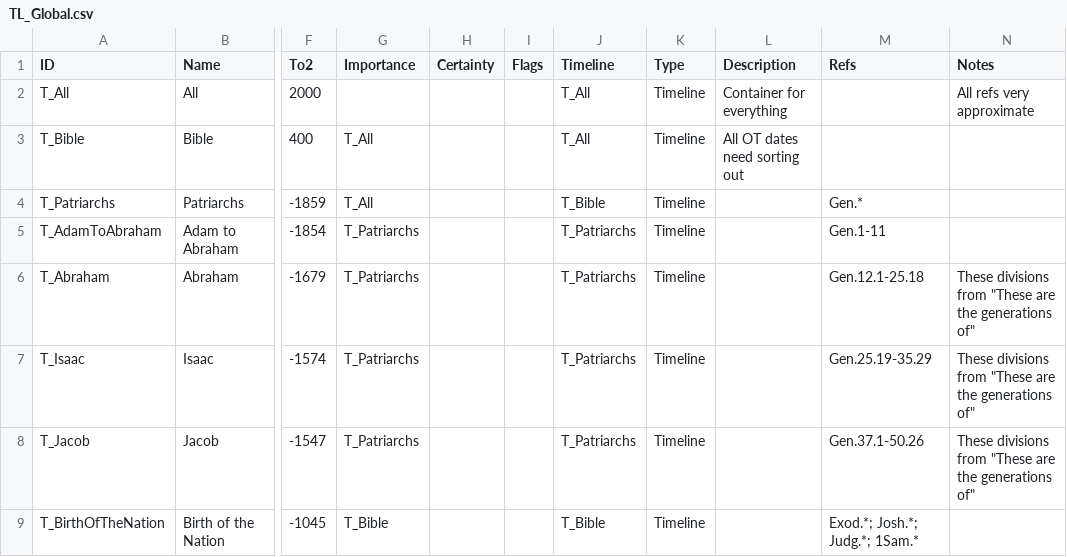
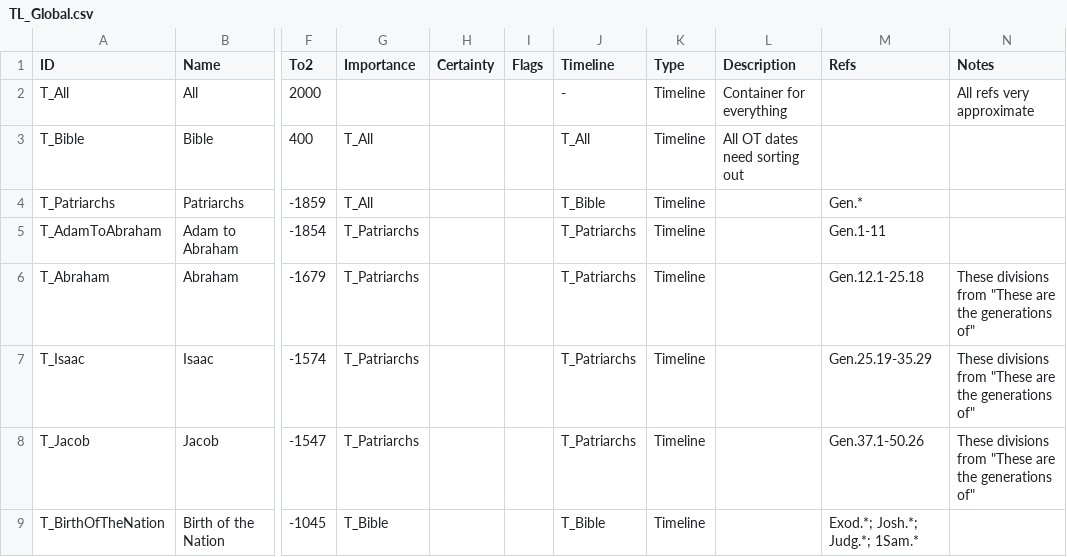
Before and after one commit to STEPBible/step, a CSV file: step-core/src/main/resources/com/tyndalehouse/step/core/data/create/timeline/TL_Global.csv, drawn as a sheet; only a part is shown, gaps mark what is left out; the diff names each change by its address in the sheet, - before the commit and + after, or states it on an @@ line.

Commit message:
initial timeline sketches

```diff
--- a/step-core/src/main/resources/com/tyndalehouse/step/core/data/create/timeline/TL_Global.csv
+++ b/step-core/src/main/resources/com/tyndalehouse/step/core/data/create/timeline/TL_Global.csv
-J2 (Timeline): T_All
+J2 (Timeline): -
```
Also changed, not shown: step-core/src/main/resources/com/tyndalehouse/step/core/data/create/timeline/TL_ExileAndReturn.csv, step-core/src/main/resources/com/tyndalehouse/step/core/data/create/timeline/TL_Monarchy.csv, 41 other files.
